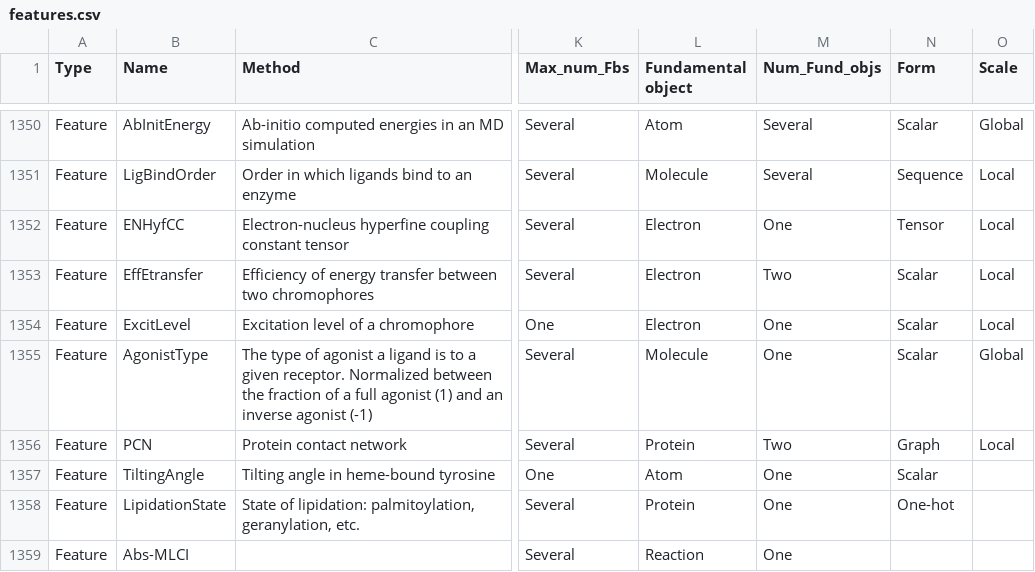
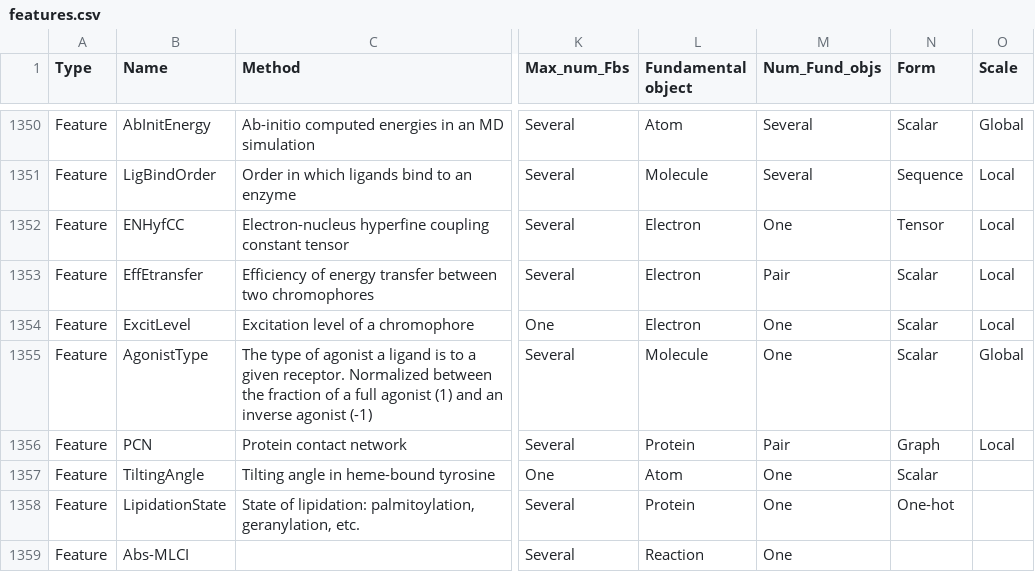
Before and after one commit to picodase/PREFMoDeL, a CSV file: feature_database/features.csv, drawn as a sheet; only a part is shown, gaps mark what is left out; the diff names each change by its address in the sheet, - before the commit and + after, or states it on an @@ line.

Commit message:
Change two -> pair

```diff
--- a/feature_database/features.csv
+++ b/feature_database/features.csv
-M1353 (Num_Fund_objs): Two
+M1353 (Num_Fund_objs): Pair
-M1356 (Num_Fund_objs): Two
+M1356 (Num_Fund_objs): Pair
```
